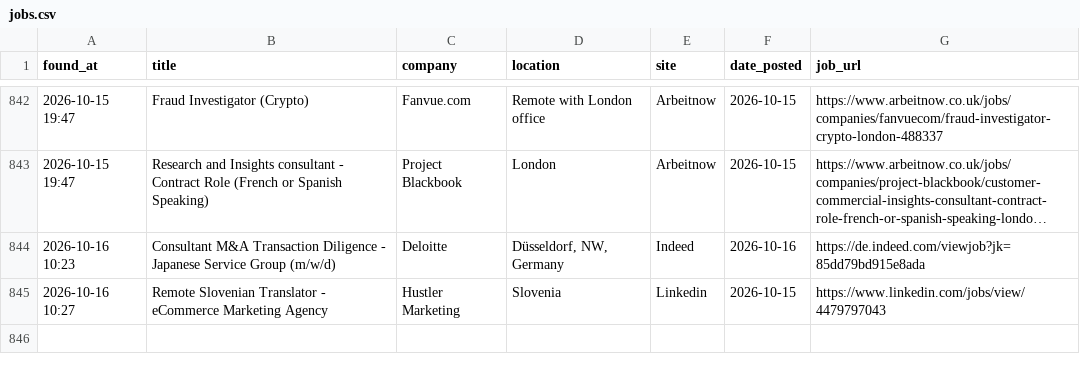
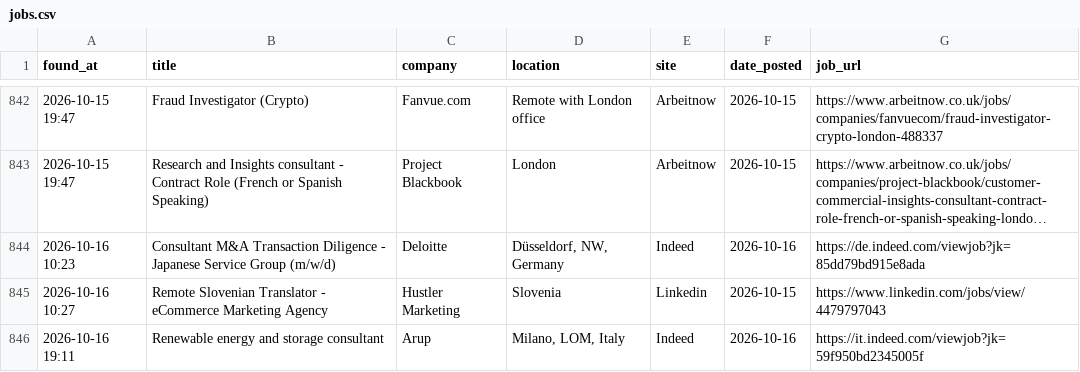
Before and after one commit to trpelka/job-scraper-bot, a CSV file: jobs.csv, drawn as a sheet; only a part is shown, gaps mark what is left out; long unchanged cells end in …; the diff names each change by its address in the sheet, - before the commit and + after, or states it on an @@ line.

```diff
--- a/jobs.csv
+++ b/jobs.csv
+row 846: 2026-10-16 19:11 | Renewable energy and storage consultant | Arup | Milano, LOM, Italy | Indeed | 2026-10-16 | https://it.indeed.com/viewjob?jk=59f950bd2345005f
```
Also changed, not shown: 1 other file.
